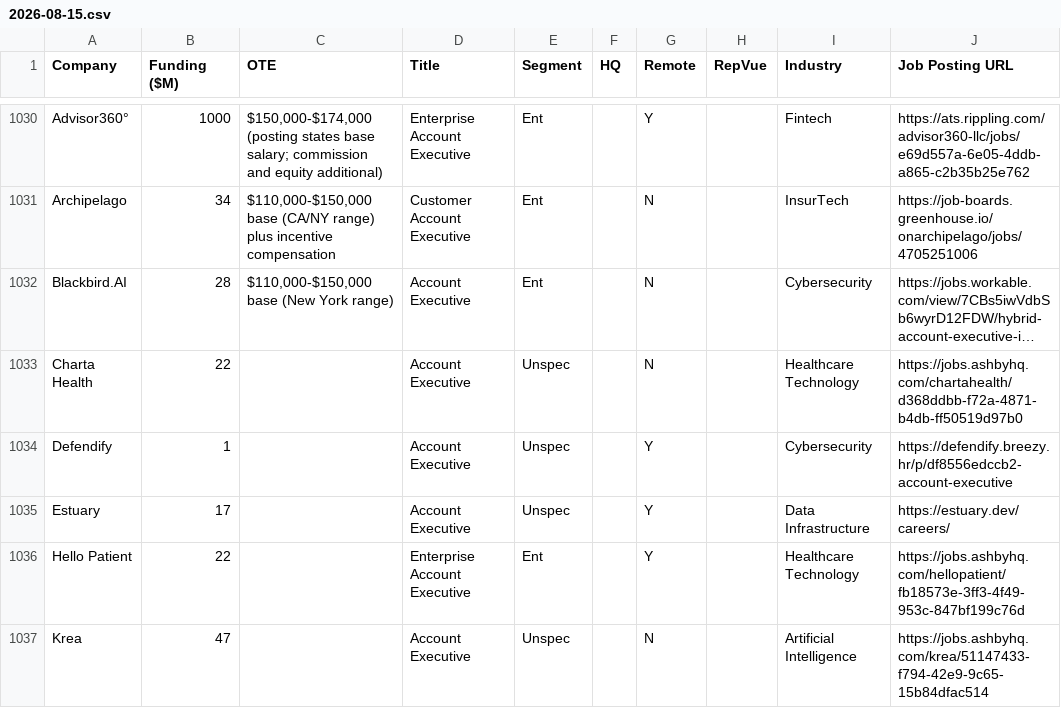
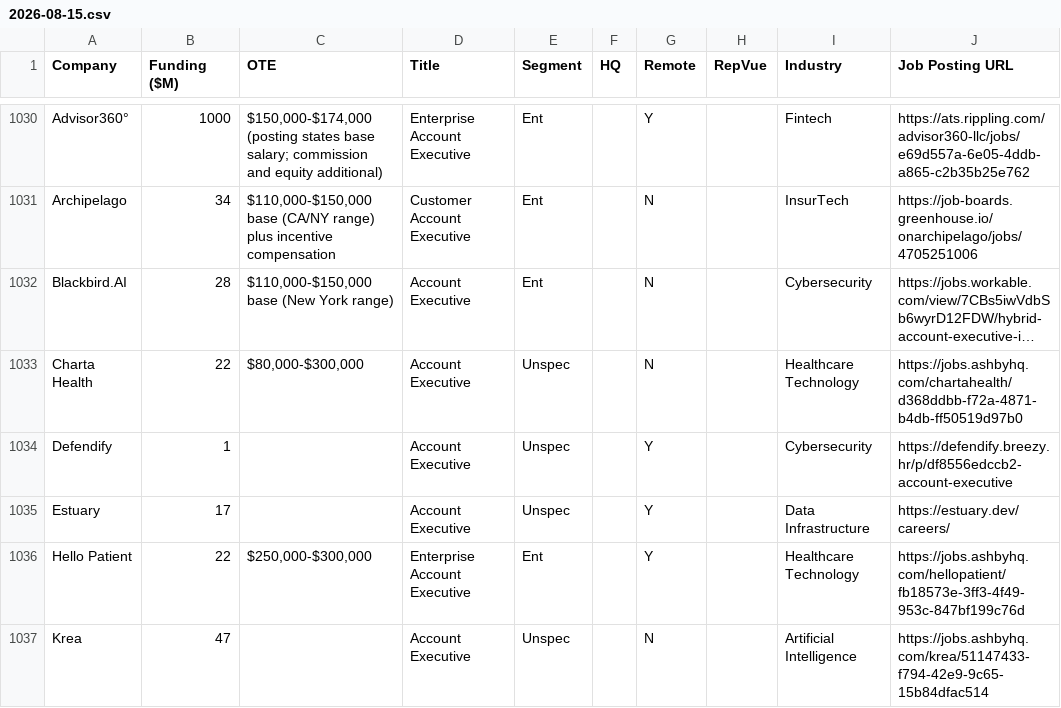
Before and after one commit to eric-hastie/remote-ae-job-hunt, a CSV file: data/2026-08-15.csv, drawn as a sheet; only a part is shown, gaps mark what is left out; long unchanged cells end in …; the diff covers the shown part only; the diff names each change by its address in the sheet, - before the commit and + after, or states it on an @@ line.

```diff
--- a/data/2026-08-15.csv
+++ b/data/2026-08-15.csv
-C1033 (OTE): (empty)
+C1033 (OTE): $80,000-$300,000
-C1036 (OTE): (empty)
+C1036 (OTE): $250,000-$300,000
```
Also changed, not shown: 6 added rows and 7 edited cells elsewhere in this file, data/claude_universe.csv, data/latest.csv, 5 other files.
